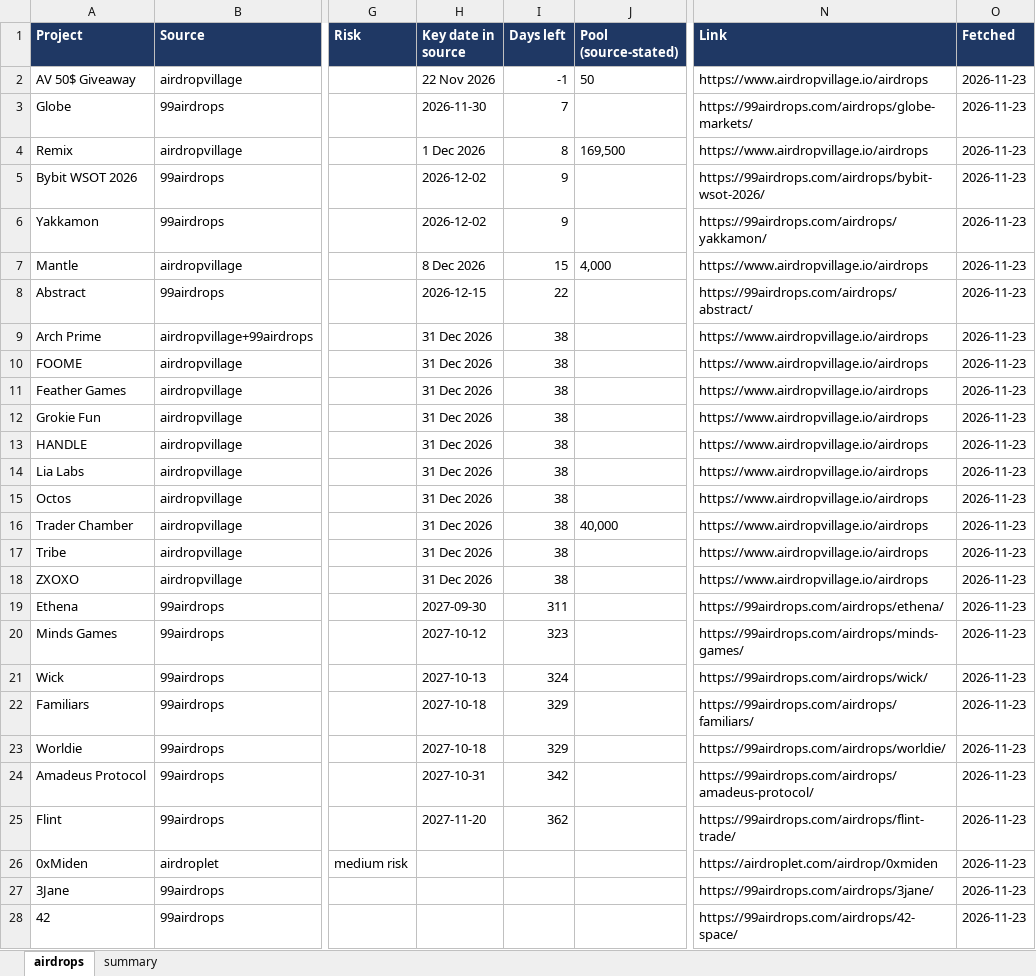
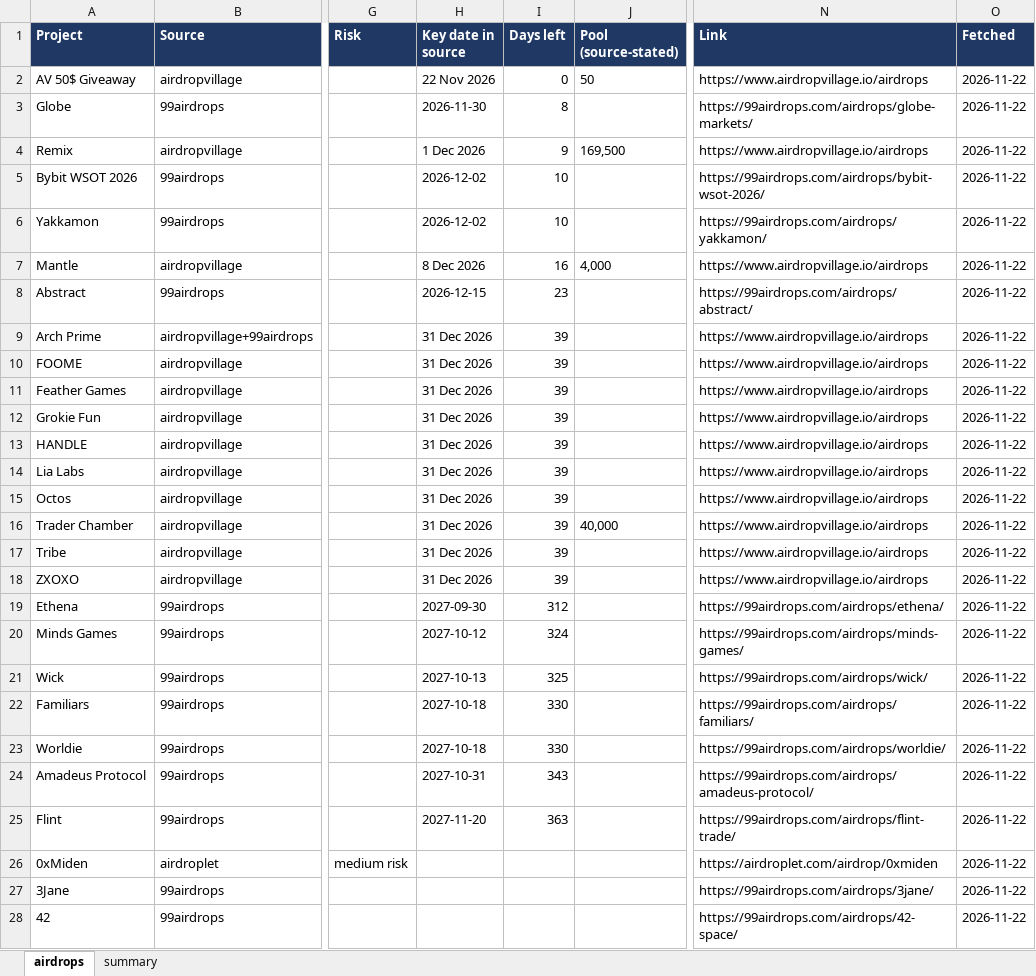
Before and after one commit to sandeshbagmare/crypto-airdrops-ops, an Excel workbook: ledger.xlsx, sheet airdrops, drawn as a sheet; only a part is shown, gaps mark what is left out; values as stored, in another font and other column widths than the file's, no borders; the diff covers the shown part only; the diff names each change by its address in the sheet, - before the commit and + after, or states it on an @@ line.

Commit message:
chore: daily airdrop ledger refresh

```diff
--- a/ledger.xlsx (sheet airdrops)
+++ b/ledger.xlsx (sheet airdrops)
-I2 (Days left): -1
+I2 (Days left): 0
-O2:O28 (Fetched): 2026-11-23
+O2:O28 (Fetched): 2026-11-22
-I3 (Days left): 7
+I3 (Days left): 8
-I4 (Days left): 8
+I4 (Days left): 9
-I5:I6 (Days left): 9
+I5:I6 (Days left): 10
-I7 (Days left): 15
+I7 (Days left): 16
-I8 (Days left): 22
+I8 (Days left): 23
-I9:I18 (Days left): 38
+I9:I18 (Days left): 39
-I19 (Days left): 311
+I19 (Days left): 312
-I20 (Days left): 323
+I20 (Days left): 324
-I21 (Days left): 324
+I21 (Days left): 325
-I22:I23 (Days left): 329
+I22:I23 (Days left): 330
-I24 (Days left): 342
+I24 (Days left): 343
-I25 (Days left): 362
+I25 (Days left): 363
```
Also changed, not shown: 173 edited cells elsewhere in this sheet, sheet summary, 2 other files.
